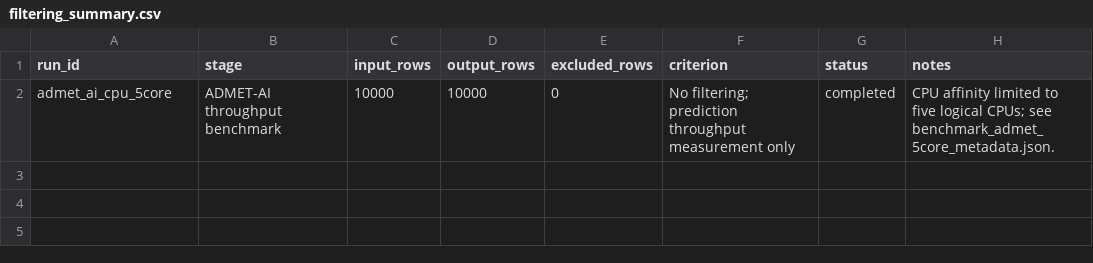
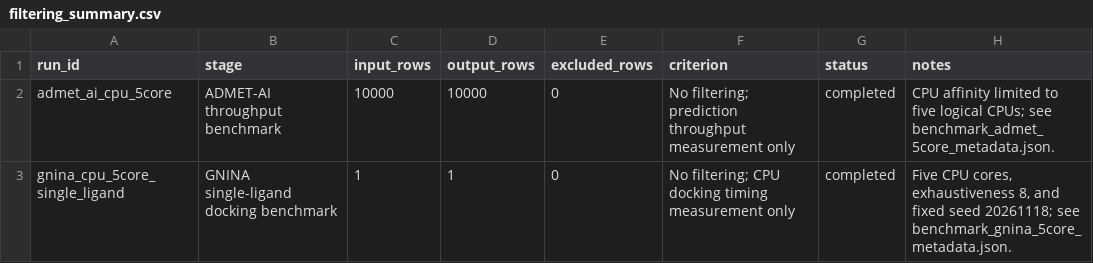
Before and after one commit to tjdbf061106-sketch/2026_DSWU_DL, a CSV file: experiment/filtering_summary.csv, drawn as a sheet; the diff names each change by its address in the sheet, - before the commit and + after, or states it on an @@ line.

```diff
--- a/experiment/filtering_summary.csv
+++ b/experiment/filtering_summary.csv
+row 3: gnina_cpu_5core_single_ligand | GNINA single-ligand docking benchmark | 1 | 1 | 0 | No filtering; CPU docking timing measurement only | completed | Five CPU cores, exhaustiveness 8, and fixed seed 20261118; see benchmark_gnina_5core_metadata.json.
```
Also changed, not shown: experiment/inputs_manifest.csv, 6 other files.
